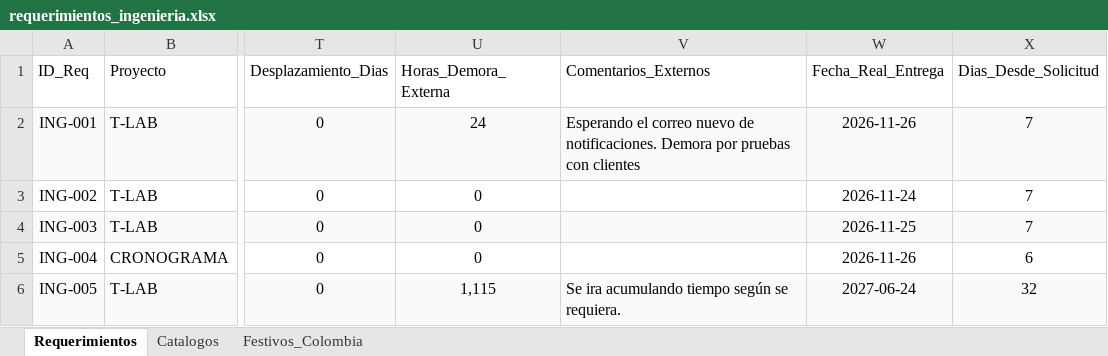
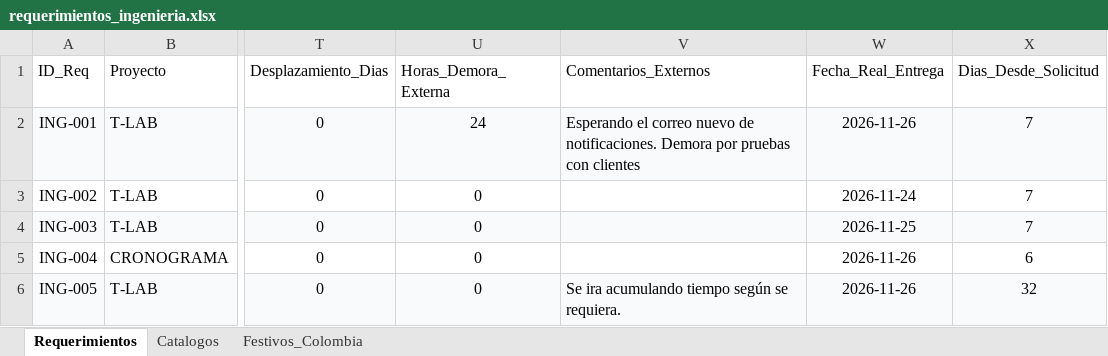
Before and after one commit to morenomolinasamantha-wq/control-avance-ingenieria, an Excel workbook: requerimientos_ingenieria.xlsx, sheet Requerimientos, drawn as a sheet; only a part is shown, gaps mark what is left out; values as stored, in another font and other column widths than the file's, no borders; the diff names each change by its address in the sheet, - before the commit and + after, or states it on an @@ line.

Commit message:
[skip ci] Actualizar requerimientos_ingenieria.xlsx desde tablero web

```diff
--- a/requerimientos_ingenieria.xlsx (sheet Requerimientos)
+++ b/requerimientos_ingenieria.xlsx (sheet Requerimientos)
-U6 (Horas_Demora_Externa): 1,115
+U6 (Horas_Demora_Externa): 0
-W6 (Fecha_Real_Entrega): 2027-06-24
+W6 (Fecha_Real_Entrega): 2026-11-26
```
